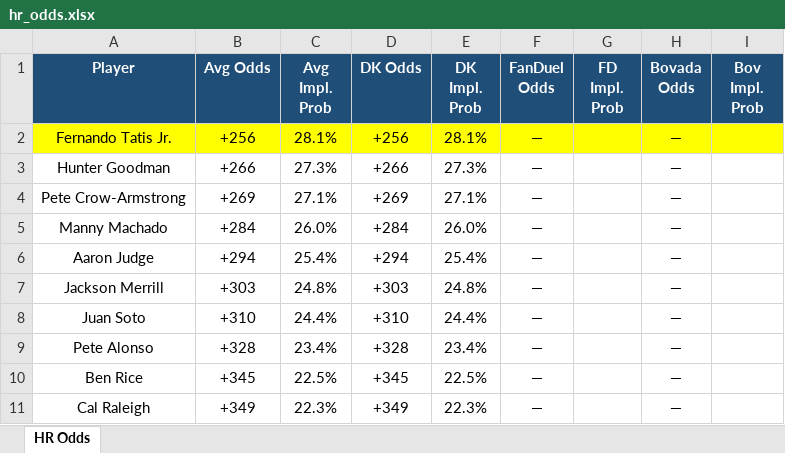
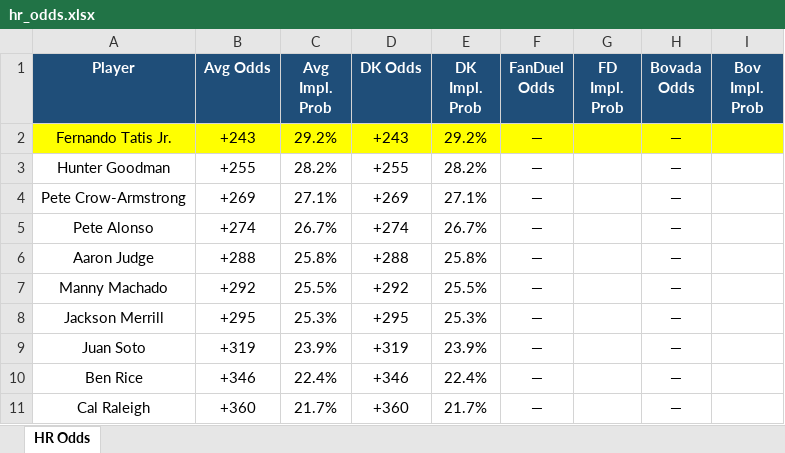
Before and after one commit to kornbergercharles-prog/HR-Odds-Scraper, an Excel workbook: hr_odds.xlsx, sheet HR Odds, drawn as a sheet; only a part is shown; values as stored, in another font and other column widths than the file's, no borders; removed rows and columns are numbered as before the commit, all else as after; the diff covers the shown part only; the diff names each change by its address in the sheet, - before the commit and + after, or states it on an @@ line.

```diff
--- a/hr_odds.xlsx (sheet HR Odds)
+++ b/hr_odds.xlsx (sheet HR Odds)
-B2 (Avg Odds): +256
+B2 (Avg Odds): +243
-C2 (Avg Impl. Prob): 28.1%
+C2 (Avg Impl. Prob): 29.2%
-D2 (DK Odds): +256
+D2 (DK Odds): +243
-E2 (DK Impl. Prob): 28.1%
+E2 (DK Impl. Prob): 29.2%
-B3 (Avg Odds): +266
+B3 (Avg Odds): +255
-C3 (Avg Impl. Prob): 27.3%
+C3 (Avg Impl. Prob): 28.2%
-D3 (DK Odds): +266
+D3 (DK Odds): +255
-E3 (DK Impl. Prob): 27.3%
+E3 (DK Impl. Prob): 28.2%
-row 5: Manny Machado | +284 | 26.0% | +284 | 26.0% | — |  | —
+row 5: Pete Alonso | +274 | 26.7% | +274 | 26.7% | — |  | —
-B6 (Avg Odds): +294
+B6 (Avg Odds): +288
-C6 (Avg Impl. Prob): 25.4%
+C6 (Avg Impl. Prob): 25.8%
-D6 (DK Odds): +294
+D6 (DK Odds): +288
-E6 (DK Impl. Prob): 25.4%
+E6 (DK Impl. Prob): 25.8%
+row 7: Manny Machado | +292 | 25.5% | +292 | 25.5% | — |  | —
-B8 (Avg Odds): +303
+B8 (Avg Odds): +295
-C8 (Avg Impl. Prob): 24.8%
+C8 (Avg Impl. Prob): 25.3%
-D8 (DK Odds): +303
+D8 (DK Odds): +295
-E8 (DK Impl. Prob): 24.8%
+E8 (DK Impl. Prob): 25.3%
-B9 (Avg Odds): +310
+B9 (Avg Odds): +319
-C9 (Avg Impl. Prob): 24.4%
+C9 (Avg Impl. Prob): 23.9%
-D9 (DK Odds): +310
+D9 (DK Odds): +319
-E9 (DK Impl. Prob): 24.4%
+E9 (DK Impl. Prob): 23.9%
-row 9: Pete Alonso | +328 | 23.4% | +328 | 23.4% | — |  | —
-B10 (Avg Odds): +345
+B10 (Avg Odds): +346
-C10 (Avg Impl. Prob): 22.5%
+C10 (Avg Impl. Prob): 22.4%
-D10 (DK Odds): +345
+D10 (DK Odds): +346
-E10 (DK Impl. Prob): 22.5%
+E10 (DK Impl. Prob): 22.4%
-B11 (Avg Odds): +349
+B11 (Avg Odds): +360
-C11 (Avg Impl. Prob): 22.3%
+C11 (Avg Impl. Prob): 21.7%
-D11 (DK Odds): +349
+D11 (DK Odds): +360
-E11 (DK Impl. Prob): 22.3%
+E11 (DK Impl. Prob): 21.7%
```
Also changed, not shown: 52 added rows, 61 removed rows, 5 moved rows, 102 edited cells and cell formats elsewhere in this sheet, 2 other files.
